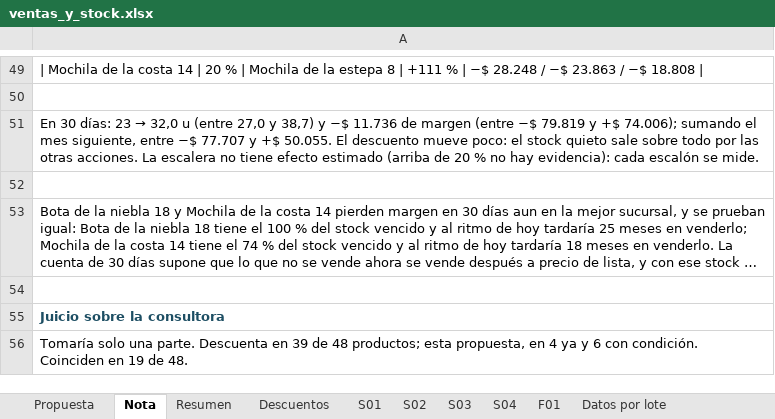
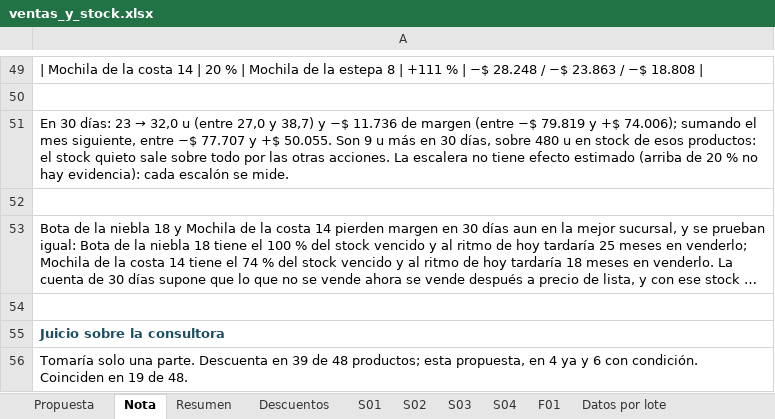
Before and after one commit to babottomas561-cell/viento-sur-precios, an Excel workbook: salidas/ventas_y_stock.xlsx, sheet Nota, drawn as a sheet; only a part is shown, gaps mark what is left out; long unchanged cells end in …; values as stored, in another font and other column widths than the file's, no borders; the diff names each change by its address in the sheet, - before the commit and + after, or states it on an @@ line.

```diff
--- a/salidas/ventas_y_stock.xlsx (sheet Nota)
+++ b/salidas/ventas_y_stock.xlsx (sheet Nota)
-A51: …+$ 50.055. El descuento mueve poco: el stock…
+A51: …+$ 50.055. Son 9 u más en 30 días, sobre 480 u en stock de esos productos: el stock…
```
Also changed, not shown: sheet Descuentos, web/viento_sur_analisis.xlsx, 18 other files.
